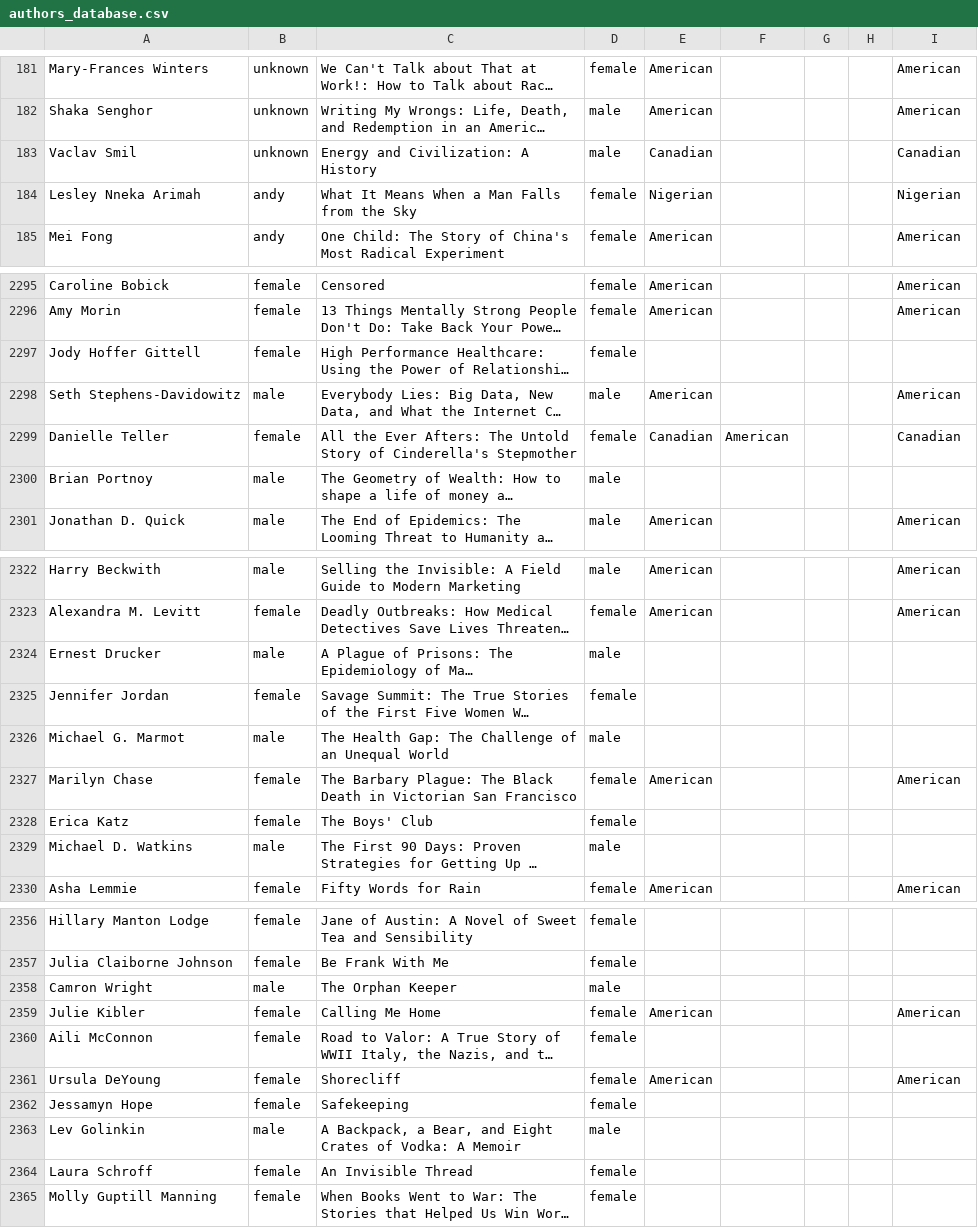
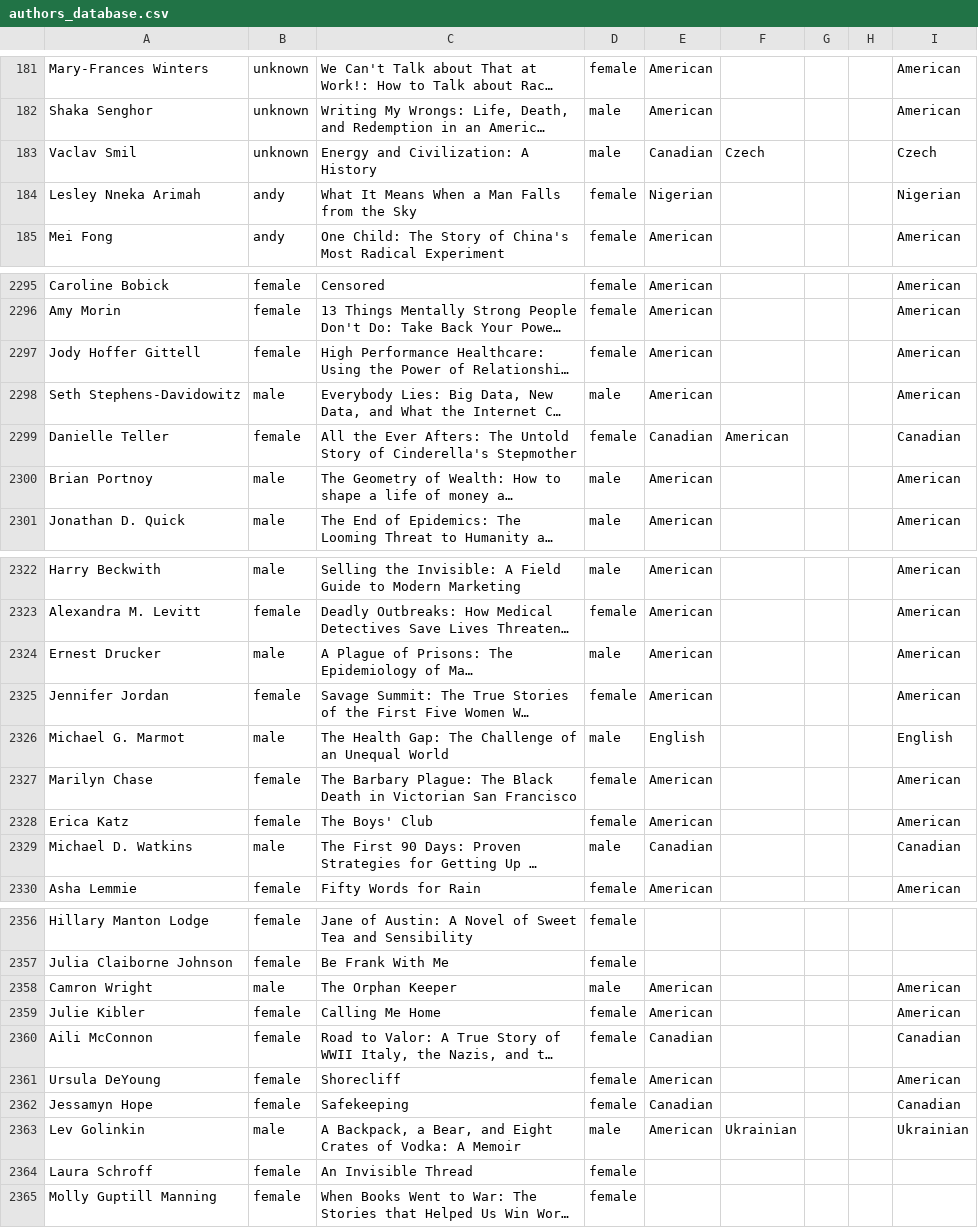
Before and after one commit to cal65/Reading-History, a CSV file: Books/authors_database.csv, drawn as a sheet; only a part is shown, gaps mark what is left out; long unchanged cells end in …; the diff covers the shown part only; the diff names each change by its address in the sheet, - before the commit and + after, or states it on an @@ line.

```diff
--- a/Books/authors_database.csv
+++ b/Books/authors_database.csv
-F183: (empty)
+F183: Czech
-I183: Canadian
+I183: Czech
-E2297: (empty)
+E2297: American
-I2297: (empty)
+I2297: American
-E2300: (empty)
+E2300: American
-I2300: (empty)
+I2300: American
-E2324:E2325: (empty)
+E2324:E2325: American
-I2324:I2325: (empty)
+I2324:I2325: American
-E2326: (empty)
+E2326: English
-I2326: (empty)
+I2326: English
-E2328: (empty)
+E2328: American
-I2328: (empty)
+I2328: American
-E2329: (empty)
+E2329: Canadian
-I2329: (empty)
+I2329: Canadian
-E2358: (empty)
+E2358: American
-I2358: (empty)
+I2358: American
-E2360: (empty)
+E2360: Canadian
-I2360: (empty)
+I2360: Canadian
-E2362: (empty)
+E2362: Canadian
-I2362: (empty)
+I2362: Canadian
-E2363: (empty)
+E2363: American
-F2363: (empty)
+F2363: Ukrainian
-I2363: (empty)
+I2363: Ukrainian
```
Also changed, not shown: 18 edited cells elsewhere in this file, Books/world_regions_dict.csv.
